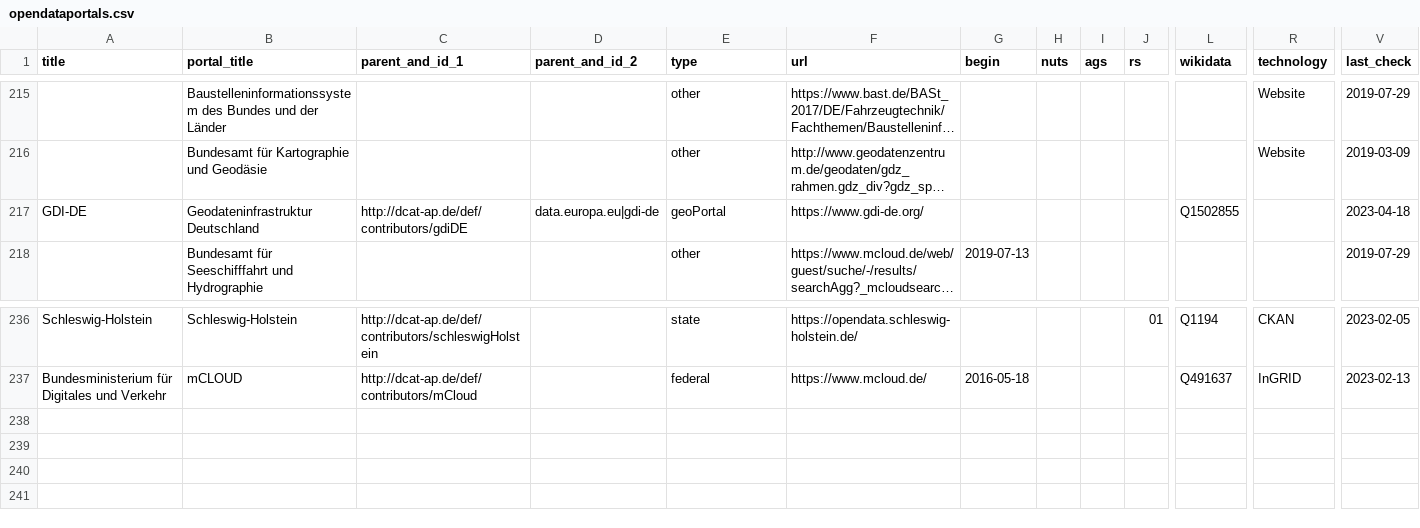
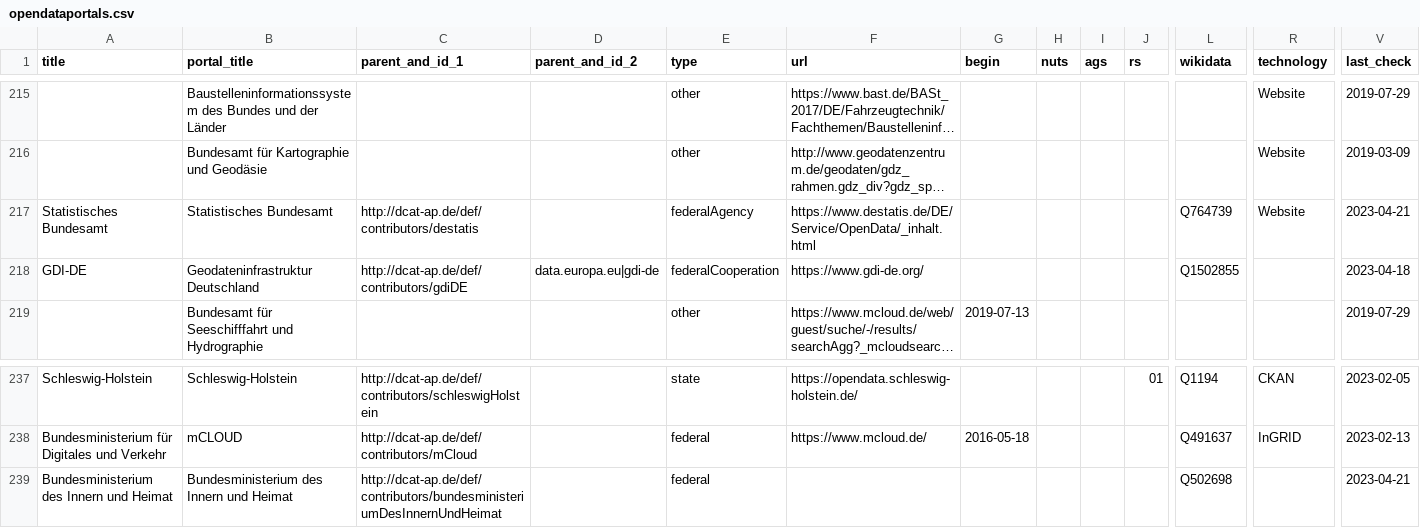
Before and after one commit to opendata-guru/govdata-monitor, a CSV file: data/opendataportals.csv, drawn as a sheet; only a part is shown, gaps mark what is left out; long unchanged cells end in …; addresses are those after the commit; rows hold the shown columns only; the diff names each change by its address in the sheet, - before the commit and + after, or states it on an @@ line.

Commit message:
add more data supplier classes

```diff
--- a/data/opendataportals.csv
+++ b/data/opendataportals.csv
+row 217: Statistisches Bundesamt | Statistisches Bundesamt | http://dcat-ap.de/def/contributors/destatis |  | federalAgency | https://www.destatis.de/DE/Service/OpenData/_inhalt.html |  |  |  |  | Q764739 | Website | 2023-04-21
-E218 (type): geoPortal
+E218 (type): federalCooperation
+row 239: Bundesministerium des Innern und Heimat | Bundesministerium des Innern und Heimat | http://dcat-ap.de/def/contributors/bundesministeriumDesInnernUndHeimat |  | federal |  |  |  |  |  | Q502698 |  | 2023-04-21
```
Also changed, not shown: 1 other file.
